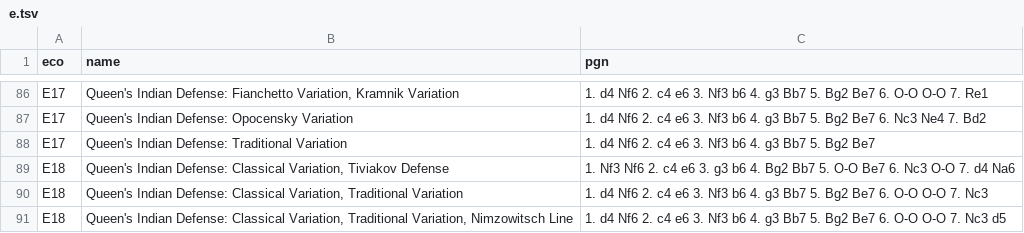
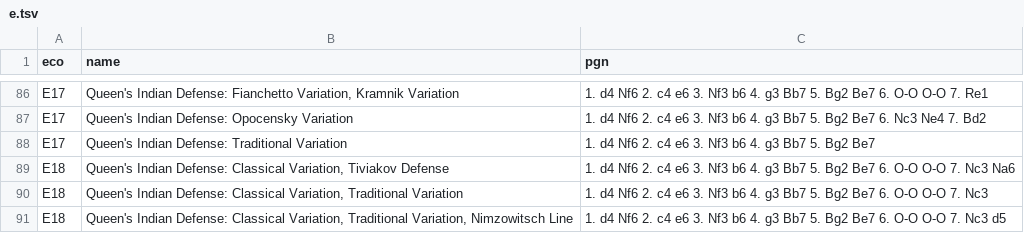
Before and after one commit to lichess-org/chess-openings, a TSV file: e.tsv, drawn as a sheet; only a part is shown, gaps mark what is left out.

Commit message:
move order QID tiviakov

```diff
--- a/e.tsv
+++ b/e.tsv
@@ -88,3 +88,3 @@ E17	Queen's Indian Defense: Opocensky Variation	1. d4 Nf6 2. c4 e6 3. Nf3 b6 4.
 E17	Queen's Indian Defense: Traditional Variation	1. d4 Nf6 2. c4 e6 3. Nf3 b6 4. g3 Bb7 5. Bg2 Be7
-E18	Queen's Indian Defense: Classical Variation, Tiviakov Defense	1. Nf3 Nf6 2. c4 e6 3. g3 b6 4. Bg2 Bb7 5. O-O Be7 6. Nc3 O-O 7. d4 Na6
+E18	Queen's Indian Defense: Classical Variation, Tiviakov Defense	1. d4 Nf6 2. c4 e6 3. Nf3 b6 4. g3 Bb7 5. Bg2 Be7 6. O-O O-O 7. Nc3 Na6
 E18	Queen's Indian Defense: Classical Variation, Traditional Variation	1. d4 Nf6 2. c4 e6 3. Nf3 b6 4. g3 Bb7 5. Bg2 Be7 6. O-O O-O 7. Nc3
```
